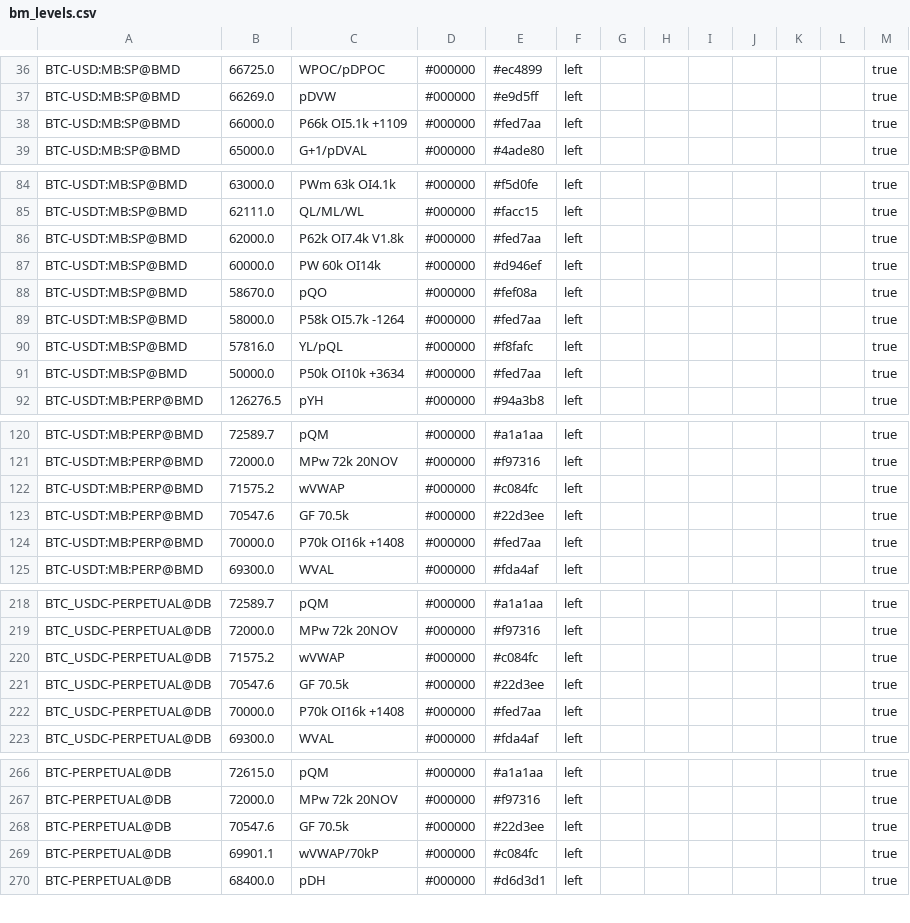
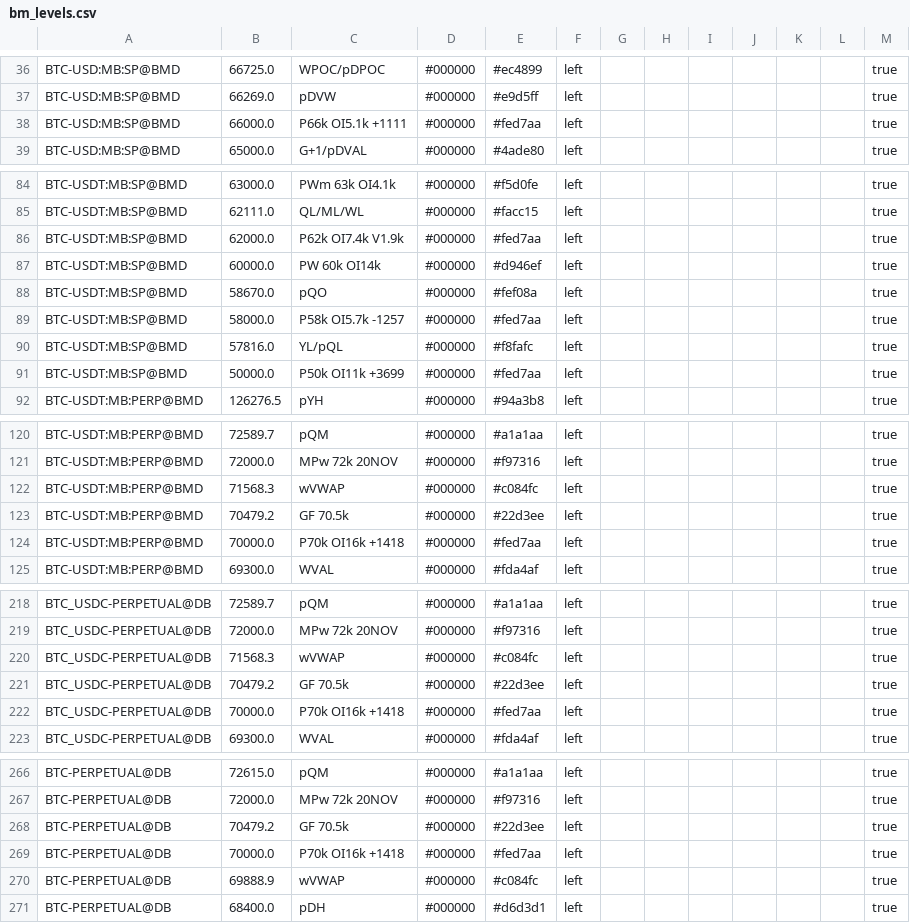
Before and after one commit to trendset1/bm-levels, a CSV file: bm_levels.csv, drawn as a sheet; only a part is shown, gaps mark what is left out; the diff covers the shown part only.

```diff
--- a/bm_levels.csv
+++ b/bm_levels.csv
@@ -37,3 +37,3 @@
 "BTC-USD:MB:SP@BMD","66269.0","pDVW","#000000","#e9d5ff","left","","","","","","","true"
-"BTC-USD:MB:SP@BMD","66000.0","P66k OI5.1k +1109","#000000","#fed7aa","left","","","","","","","true"
+"BTC-USD:MB:SP@BMD","66000.0","P66k OI5.1k +1111","#000000","#fed7aa","left","","","","","","","true"
 "BTC-USD:MB:SP@BMD","65000.0","G+1/pDVAL","#000000","#4ade80","left","","","","","","","true"
@@ -85,8 +85,8 @@
 "BTC-USDT:MB:SP@BMD","62111.0","QL/ML/WL","#000000","#facc15","left","","","","","","","true"
-"BTC-USDT:MB:SP@BMD","62000.0","P62k OI7.4k V1.8k","#000000","#fed7aa","left","","","","","","","true"
+"BTC-USDT:MB:SP@BMD","62000.0","P62k OI7.4k V1.9k","#000000","#fed7aa","left","","","","","","","true"
 "BTC-USDT:MB:SP@BMD","60000.0","PW 60k OI14k","#000000","#d946ef","left","","","","","","","true"
 "BTC-USDT:MB:SP@BMD","58670.0","pQO","#000000","#fef08a","left","","","","","","","true"
-"BTC-USDT:MB:SP@BMD","58000.0","P58k OI5.7k -1264","#000000","#fed7aa","left","","","","","","","true"
+"BTC-USDT:MB:SP@BMD","58000.0","P58k OI5.7k -1257","#000000","#fed7aa","left","","","","","","","true"
 "BTC-USDT:MB:SP@BMD","57816.0","YL/pQL","#000000","#f8fafc","left","","","","","","","true"
-"BTC-USDT:MB:SP@BMD","50000.0","P50k OI10k +3634","#000000","#fed7aa","left","","","","","","","true"
+"BTC-USDT:MB:SP@BMD","50000.0","P50k OI11k +3699","#000000","#fed7aa","left","","","","","","","true"
 "BTC-USDT:MB:PERP@BMD","126276.5","pYH","#000000","#94a3b8","left","","","","","","","true"
@@ -121,5 +121,5 @@
 "BTC-USDT:MB:PERP@BMD","72000.0","MPw 72k 20NOV","#000000","#f97316","left","","","","","","","true"
-"BTC-USDT:MB:PERP@BMD","71575.2","wVWAP","#000000","#c084fc","left","","","","","","","true"
-"BTC-USDT:MB:PERP@BMD","70547.6","GF 70.5k","#000000","#22d3ee","left","","","","","","","true"
-"BTC-USDT:MB:PERP@BMD","70000.0","P70k OI16k +1408","#000000","#fed7aa","left","","","","","","","true"
+"BTC-USDT:MB:PERP@BMD","71568.3","wVWAP","#000000","#c084fc","left","","","","","","","true"
+"BTC-USDT:MB:PERP@BMD","70479.2","GF 70.5k","#000000","#22d3ee","left","","","","","","","true"
+"BTC-USDT:MB:PERP@BMD","70000.0","P70k OI16k +1418","#000000","#fed7aa","left","","","","","","","true"
 "BTC-USDT:MB:PERP@BMD","69300.0","WVAL","#000000","#fda4af","left","","","","","","","true"
@@ -219,5 +219,5 @@
 "BTC_USDC-PERPETUAL@DB","72000.0","MPw 72k 20NOV","#000000","#f97316","left","","","","","","","true"
-"BTC_USDC-PERPETUAL@DB","71575.2","wVWAP","#000000","#c084fc","left","","","","","","","true"
-"BTC_USDC-PERPETUAL@DB","70547.6","GF 70.5k","#000000","#22d3ee","left","","","","","","","true"
-"BTC_USDC-PERPETUAL@DB","70000.0","P70k OI16k +1408","#000000","#fed7aa","left","","","","","","","true"
+"BTC_USDC-PERPETUAL@DB","71568.3","wVWAP","#000000","#c084fc","left","","","","","","","true"
+"BTC_USDC-PERPETUAL@DB","70479.2","GF 70.5k","#000000","#22d3ee","left","","","","","","","true"
+"BTC_USDC-PERPETUAL@DB","70000.0","P70k OI16k +1418","#000000","#fed7aa","left","","","","","","","true"
 "BTC_USDC-PERPETUAL@DB","69300.0","WVAL","#000000","#fda4af","left","","","","","","","true"
@@ -267,4 +267,5 @@
 "BTC-PERPETUAL@DB","72000.0","MPw 72k 20NOV","#000000","#f97316","left","","","","","","","true"
-"BTC-PERPETUAL@DB","70547.6","GF 70.5k","#000000","#22d3ee","left","","","","","","","true"
-"BTC-PERPETUAL@DB","69901.1","wVWAP/70kP","#000000","#c084fc","left","","","","","","","true"
+"BTC-PERPETUAL@DB","70479.2","GF 70.5k","#000000","#22d3ee","left","","","","","","","true"
+"BTC-PERPETUAL@DB","70000.0","P70k OI16k +1418","#000000","#fed7aa","left","","","","","","","true"
+"BTC-PERPETUAL@DB","69888.9","wVWAP","#000000","#c084fc","left","","","","","","","true"
 "BTC-PERPETUAL@DB","68400.0","pDH","#000000","#d6d3d1","left","","","","","","","true"
```
Also changed, not shown: 21 edited cells elsewhere in this file.
